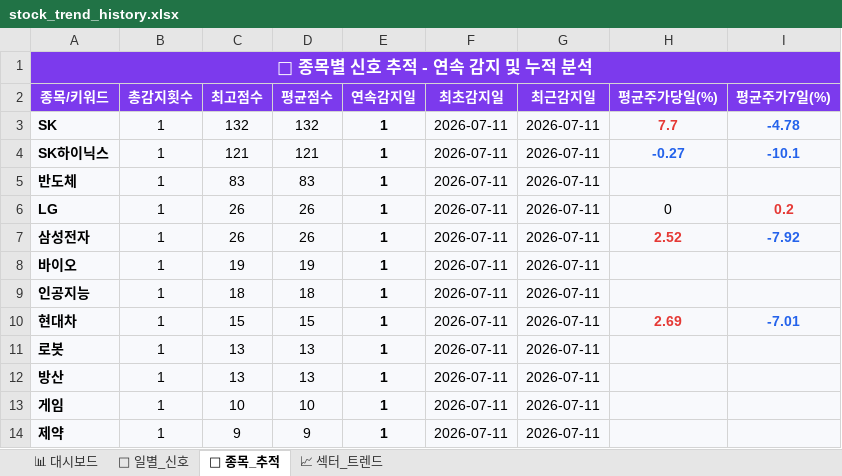
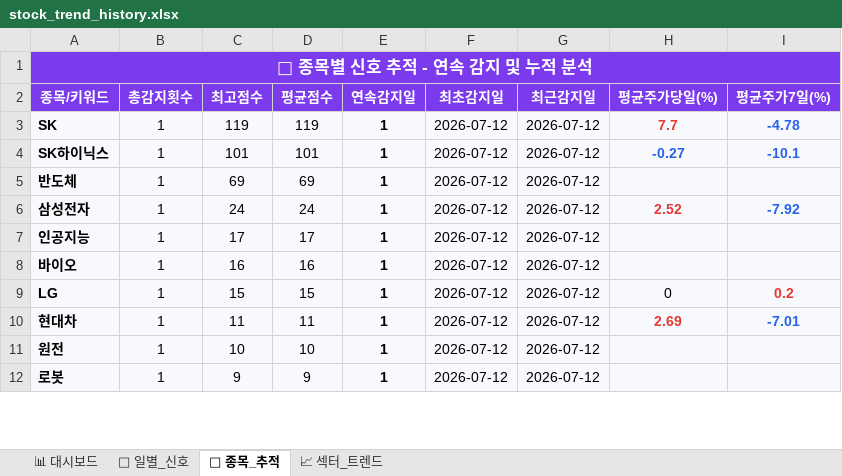
Before and after one commit to makitjung/stock-platform, an Excel workbook: trend/stock_trend_history.xlsx, sheet 🎯 종목_추적, drawn as a sheet; only a part is shown; values as stored, in another font and other column widths than the file's, no borders; removed rows and columns are numbered as before the commit, all else as after; the diff covers the shown part only; the diff names each change by its address in the sheet, - before the commit and + after, or states it on an @@ line.

```diff
--- a/trend/stock_trend_history.xlsx (sheet 🎯 종목_추적)
+++ b/trend/stock_trend_history.xlsx (sheet 🎯 종목_추적)
-C3 (최고점수): 132
+C3 (최고점수): 119
-D3 (평균점수): 132
+D3 (평균점수): 119
-F3:F5 (최초감지일): 2026-07-11
+F3:F5 (최초감지일): 2026-07-12
-G3:G5 (최근감지일): 2026-07-11
+G3:G5 (최근감지일): 2026-07-12
-C4 (최고점수): 121
+C4 (최고점수): 101
-D4 (평균점수): 121
+D4 (평균점수): 101
-C5 (최고점수): 83
+C5 (최고점수): 69
-D5 (평균점수): 83
+D5 (평균점수): 69
-row 6: LG | 1 | 26 | 26 | 1 | 2026-07-11 | 2026-07-11 | 0 | 0.2
-C6 (최고점수): 26
+C6 (최고점수): 24
-D6 (평균점수): 26
+D6 (평균점수): 24
-F6 (최초감지일): 2026-07-11
+F6 (최초감지일): 2026-07-12
-G6 (최근감지일): 2026-07-11
+G6 (최근감지일): 2026-07-12
-row 8: 바이오 | 1 | 19 | 19 | 1 | 2026-07-11 | 2026-07-11
-C7 (최고점수): 18
+C7 (최고점수): 17
-D7 (평균점수): 18
+D7 (평균점수): 17
-F7 (최초감지일): 2026-07-11
+F7 (최초감지일): 2026-07-12
-G7 (최근감지일): 2026-07-11
+G7 (최근감지일): 2026-07-12
+row 8: 바이오 | 1 | 16 | 16 | 1 | 2026-07-12 | 2026-07-12
+row 9: LG | 1 | 15 | 15 | 1 | 2026-07-12 | 2026-07-12 | 0 | 0.2
-C10 (최고점수): 15
+C10 (최고점수): 11
-D10 (평균점수): 15
+D10 (평균점수): 11
-F10 (최초감지일): 2026-07-11
+F10 (최초감지일): 2026-07-12
-G10 (최근감지일): 2026-07-11
+G10 (최근감지일): 2026-07-12
+row 11: 원전 | 1 | 10 | 10 | 1 | 2026-07-12 | 2026-07-12
-C12 (최고점수): 13
+C12 (최고점수): 9
-D12 (평균점수): 13
+D12 (평균점수): 9
-F12 (최초감지일): 2026-07-11
+F12 (최초감지일): 2026-07-12
-G12 (최근감지일): 2026-07-11
+G12 (최근감지일): 2026-07-12
-row 12: 방산 | 1 | 13 | 13 | 1 | 2026-07-11 | 2026-07-11
-row 13: 게임 | 1 | 10 | 10 | 1 | 2026-07-11 | 2026-07-11
-row 14: 제약 | 1 | 9 | 9 | 1 | 2026-07-11 | 2026-07-11
```
Also changed, not shown: 10 added rows, 8 removed rows, 92 edited cells and cell formats elsewhere in this sheet, sheet 📅 일별_신호, sheet 📈 섹터_트렌드, sheet 📊 대시보드, 52 other files.
